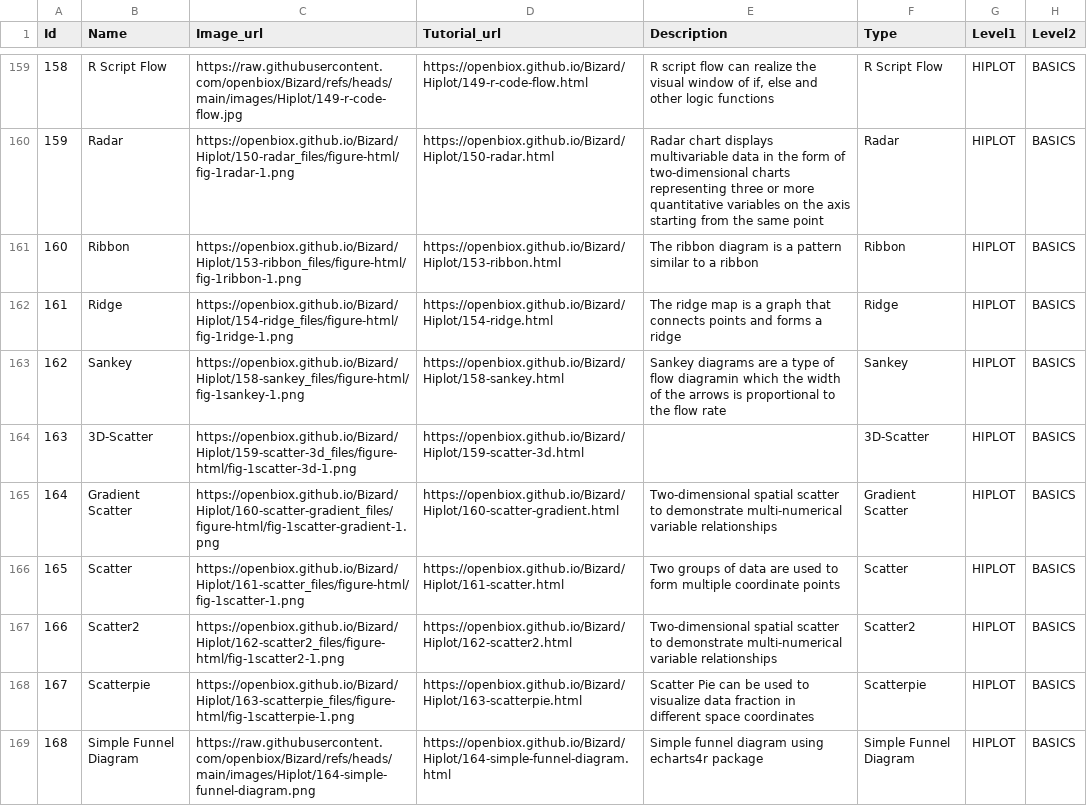
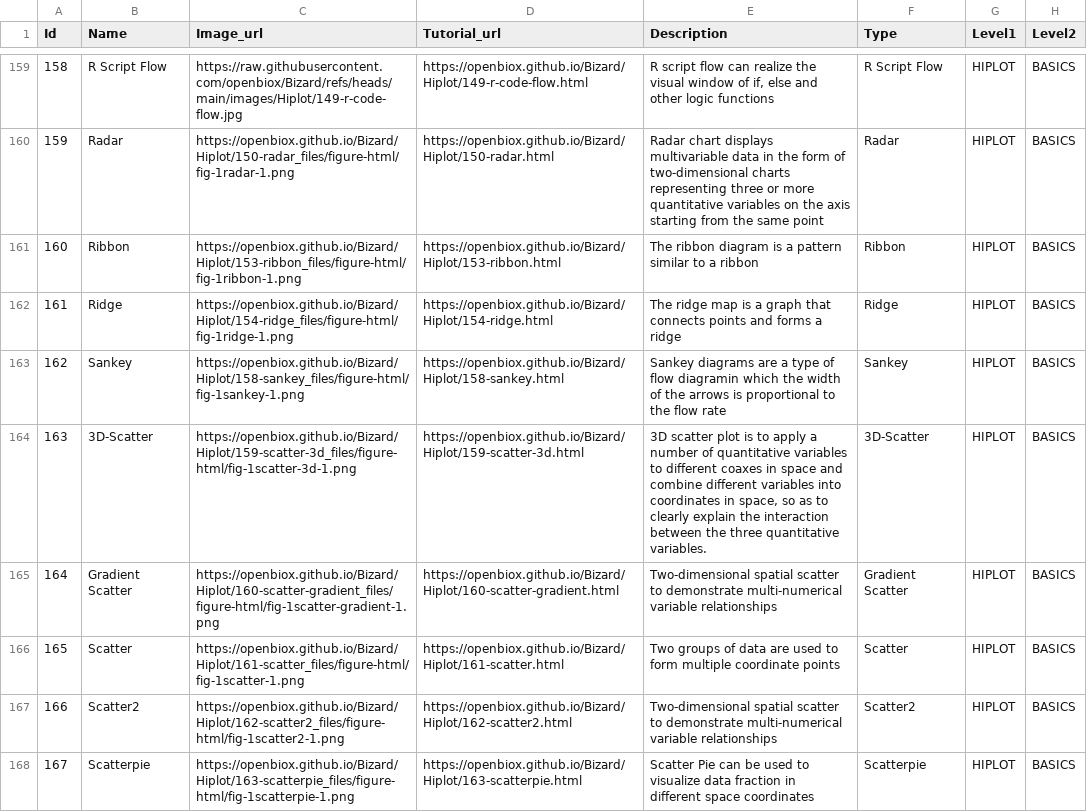
Before and after one commit to openbiox/Bizard, a CSV file: files/gallery_data.csv, drawn as a sheet; only a part is shown, gaps mark what is left out; the shorter side is filled out with more unchanged rows.

Commit message:
Fix gallery

```diff
--- a/files/gallery_data.csv
+++ b/files/gallery_data.csv
@@ -163,3 +163,3 @@ Id,Name,Image_url,Tutorial_url,Description,Type,Level1,Level2
 162,Sankey,https://openbiox.github.io/Bizard/Hiplot/158-sankey_files/figure-html/fig-1sankey-1.png,https://openbiox.github.io/Bizard/Hiplot/158-sankey.html,Sankey diagrams are a type of flow diagramin which the width of the arrows is proportional to the flow rate,Sankey,HIPLOT,BASICS
-163,3D-Scatter,https://openbiox.github.io/Bizard/Hiplot/159-scatter-3d_files/figure-html/fig-1scatter-3d-1.png,https://openbiox.github.io/Bizard/Hiplot/159-scatter-3d.html,,3D-Scatter,HIPLOT,BASICS
+163,3D-Scatter,https://openbiox.github.io/Bizard/Hiplot/159-scatter-3d_files/figure-html/fig-1scatter-3d-1.png,https://openbiox.github.io/Bizard/Hiplot/159-scatter-3d.html,"3D scatter plot is to apply a number of quantitative variables to different coaxes in space and combine different variables into coordinates in space, so as to clearly explain the interaction between the three quantitative variables.",3D-Scatter,HIPLOT,BASICS
 164,Gradient Scatter,https://openbiox.github.io/Bizard/Hiplot/160-scatter-gradient_files/figure-html/fig-1scatter-gradient-1.png,https://openbiox.github.io/Bizard/Hiplot/160-scatter-gradient.html,Two-dimensional spatial scatter to demonstrate multi-numerical variable relationships,Gradient Scatter,HIPLOT,BASICS
```
Also changed, not shown: 12 other files.
